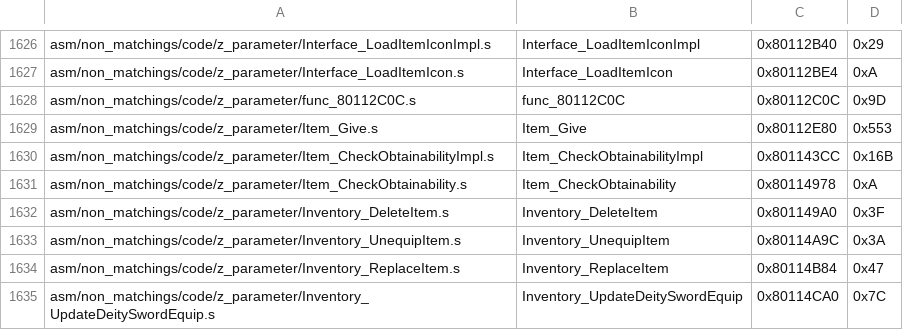
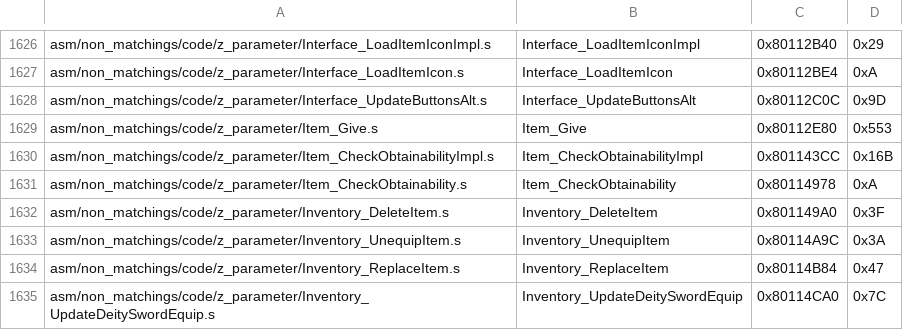
Before and after one commit to HarbourMasters/2ship2harkinian, a CSV file: tools/sizes/code_functions.csv, drawn as a sheet; only a part is shown, gaps mark what is left out.

```diff
--- a/tools/sizes/code_functions.csv
+++ b/tools/sizes/code_functions.csv
@@ -1627,3 +1627,3 @@ asm/non_matchings/code/z_parameter/Interface_LoadItemIconImpl.s,Interface_LoadIt
 asm/non_matchings/code/z_parameter/Interface_LoadItemIcon.s,Interface_LoadItemIcon,0x80112BE4,0xA
-asm/non_matchings/code/z_parameter/func_80112C0C.s,func_80112C0C,0x80112C0C,0x9D
+asm/non_matchings/code/z_parameter/Interface_UpdateButtonsAlt.s,Interface_UpdateButtonsAlt,0x80112C0C,0x9D
 asm/non_matchings/code/z_parameter/Item_Give.s,Item_Give,0x80112E80,0x553
```
Also changed, not shown: 3 other files.
